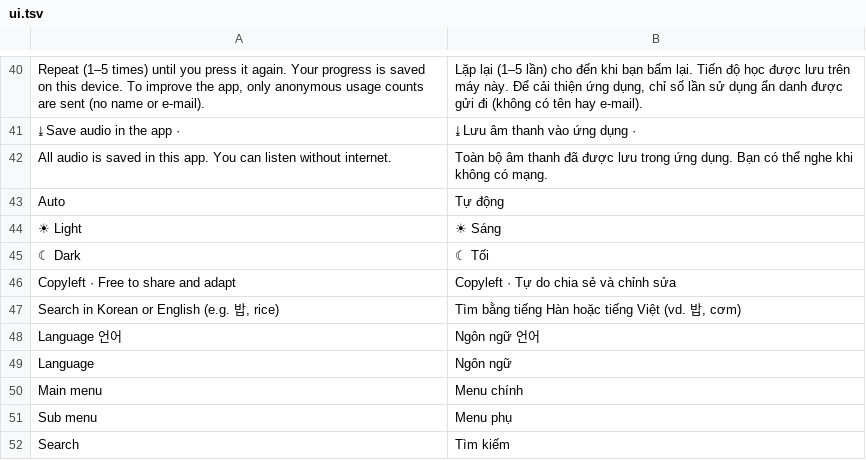
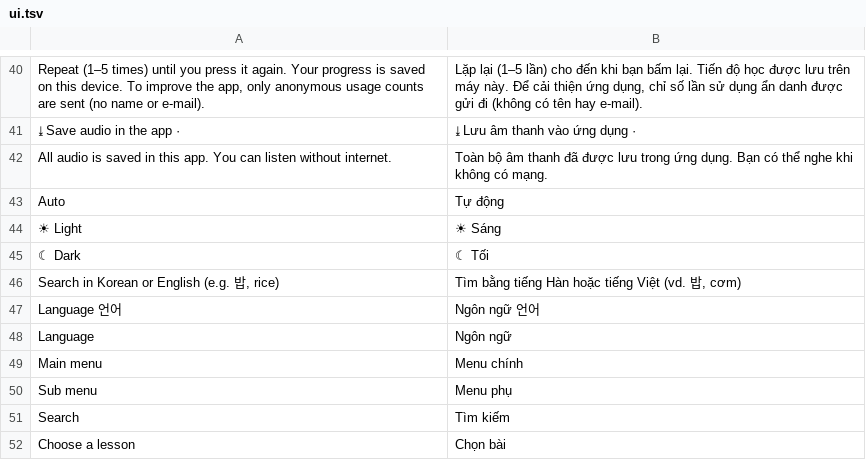
Before and after one commit to insoo-commits/kor-app-en, a TSV file: src/i18n/vi/ui.tsv, drawn as a sheet; only a part is shown, gaps mark what is left out; the shorter side is filled out with more unchanged rows; the diff names each change by its address in the sheet, - before the commit and + after, or states it on an @@ line.

```diff
--- a/src/i18n/vi/ui.tsv
+++ b/src/i18n/vi/ui.tsv
-row 46: Copyleft · Free to share and adapt | Copyleft · Tự do chia sẻ và chỉnh sửa
```
Also changed, not shown: src/i18n/lo/ui.tsv, src/i18n/my/ui.tsv, 9 other files.
